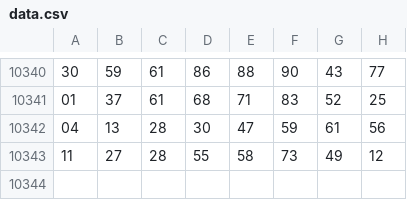
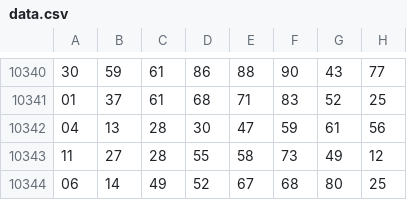
Before and after one commit to alldone/LotteryAi, a CSV file: data.csv, drawn as a sheet; only a part is shown, gaps mark what is left out; the diff names each change by its address in the sheet, - before the commit and + after, or states it on an @@ line.

```diff
--- a/data.csv
+++ b/data.csv
+row 10344: 06 | 14 | 49 | 52 | 67 | 68 | 80 | 25
```
Also changed, not shown: 1 other file.
